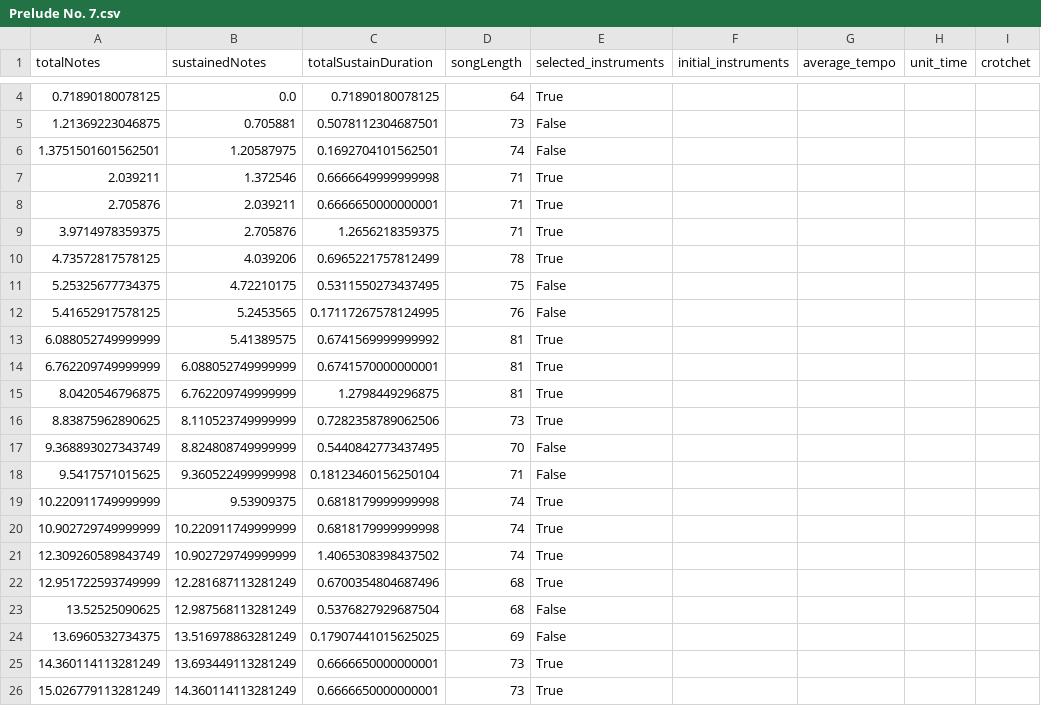
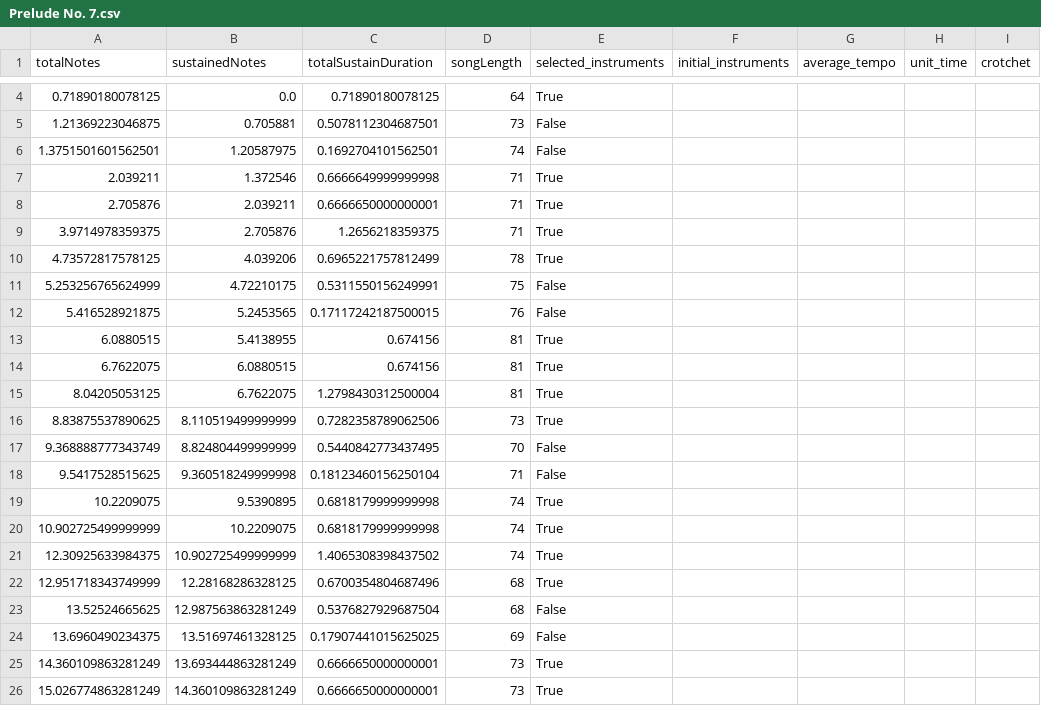
Before and after one commit to mingyi456/-MIGRATED-Bach-to-the-future, a CSV file: Prototype 3/beatmaps/Prelude No. 7.csv, drawn as a sheet; only a part is shown, gaps mark what is left out; removed rows and columns are numbered as before the commit, all else as after; the diff covers the shown part only; the diff names each change by its address in the sheet, - before the commit and + after, or states it on an @@ line.

```diff
--- a/Prototype 3/beatmaps/Prelude No. 7.csv
+++ b/Prototype 3/beatmaps/Prelude No. 7.csv
-A11 (totalNotes): 5.25325677734375
+A11 (totalNotes): 5.253256765624999
-C11 (totalSustainDuration): 0.5311550273437495
+C11 (totalSustainDuration): 0.5311550156249991
-A12 (totalNotes): 5.41652917578125
+A12 (totalNotes): 5.416528921875
-C12 (totalSustainDuration): 0.17117267578124995
+C12 (totalSustainDuration): 0.17117242187500015
-row 13: 6.088052749999999 | 5.41389575 | 0.6741569999999992 | 81 | True
-row 14: 6.762209749999999 | 6.088052749999999 | 0.6741570000000001 | 81 | True
-row 15: 8.0420546796875 | 6.762209749999999 | 1.2798449296875 | 81 | True
+row 13: 6.0880515 | 5.4138955 | 0.674156 | 81 | True
+row 14: 6.7622075 | 6.0880515 | 0.674156 | 81 | True
+row 15: 8.04205053125 | 6.7622075 | 1.2798430312500004 | 81 | True
-A16 (totalNotes): 8.83875962890625
+A16 (totalNotes): 8.83875537890625
-B16 (sustainedNotes): 8.110523749999999
+B16 (sustainedNotes): 8.110519499999999
-A17 (totalNotes): 9.368893027343749
+A17 (totalNotes): 9.368888777343749
-B17 (sustainedNotes): 8.824808749999999
+B17 (sustainedNotes): 8.824804499999999
-A18 (totalNotes): 9.5417571015625
+A18 (totalNotes): 9.5417528515625
-B18 (sustainedNotes): 9.360522499999998
+B18 (sustainedNotes): 9.360518249999998
-A19 (totalNotes): 10.220911749999999
+A19 (totalNotes): 10.2209075
-B19 (sustainedNotes): 9.53909375
+B19 (sustainedNotes): 9.5390895
-A20 (totalNotes): 10.902729749999999
+A20 (totalNotes): 10.902725499999999
-B20 (sustainedNotes): 10.220911749999999
+B20 (sustainedNotes): 10.2209075
-A21 (totalNotes): 12.309260589843749
+A21 (totalNotes): 12.30925633984375
-B21 (sustainedNotes): 10.902729749999999
+B21 (sustainedNotes): 10.902725499999999
-A22 (totalNotes): 12.951722593749999
+A22 (totalNotes): 12.951718343749999
-B22 (sustainedNotes): 12.281687113281249
+B22 (sustainedNotes): 12.28168286328125
-A23 (totalNotes): 13.52525090625
+A23 (totalNotes): 13.52524665625
-B23 (sustainedNotes): 12.987568113281249
+B23 (sustainedNotes): 12.987563863281249
-A24 (totalNotes): 13.6960532734375
+A24 (totalNotes): 13.6960490234375
-B24 (sustainedNotes): 13.516978863281249
+B24 (sustainedNotes): 13.51697461328125
-A25 (totalNotes): 14.360114113281249
+A25 (totalNotes): 14.360109863281249
-B25 (sustainedNotes): 13.693449113281249
+B25 (sustainedNotes): 13.693444863281249
-A26 (totalNotes): 15.026779113281249
+A26 (totalNotes): 15.026774863281249
-B26 (sustainedNotes): 14.360114113281249
+B26 (sustainedNotes): 14.360109863281249
```
Also changed, not shown: 6 added rows, 6 removed rows and 50 edited cells elsewhere in this file, Prototype 3/beatmaps/Bach Prelude No. 6.csv, Prototype 3/beatmaps/Habanera.csv, 15 other files.
